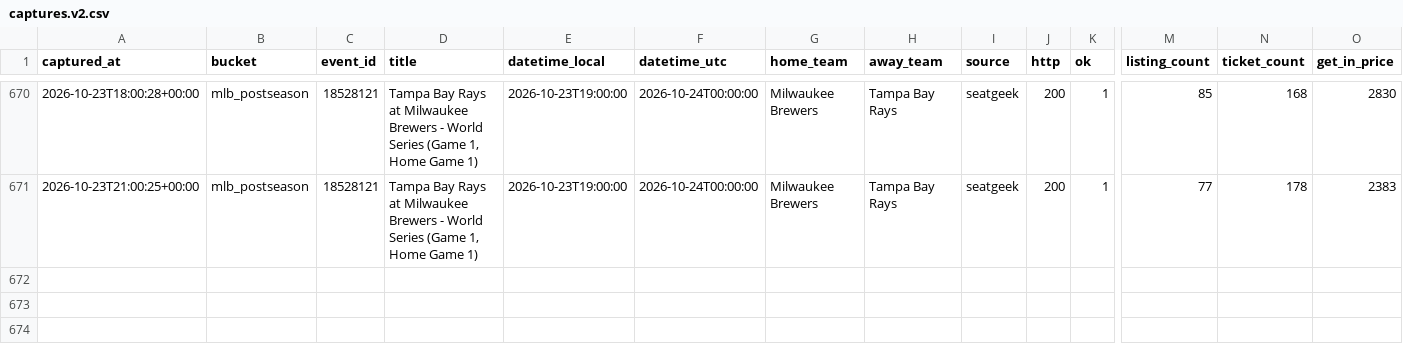
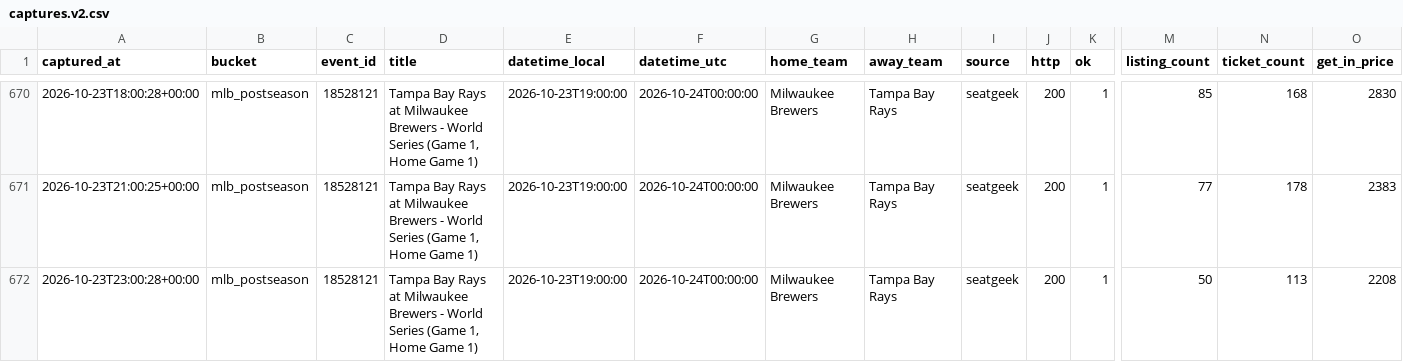
Before and after one commit to schwartzmichael36-create/pricing-october, a CSV file: data/captures.v2.csv, drawn as a sheet; only a part is shown, gaps mark what is left out; rows hold the shown columns only; the diff names each change by its address in the sheet, - before the commit and + after, or states it on an @@ line.

```diff
--- a/data/captures.v2.csv
+++ b/data/captures.v2.csv
+row 672: 2026-10-23T23:00:28+00:00 | mlb_postseason | 18528121 | Tampa Bay Rays at Milwaukee Brewers - World Series (Game 1, Home Game 1) | 2026-10-23T19:00:00 | 2026-10-24T00:00:00 | Milwaukee Brewers | Tampa Bay Rays | seatgeek | 200 | 1 | 50 | 113 | 2208
```
Also changed, not shown: 3 other files.
